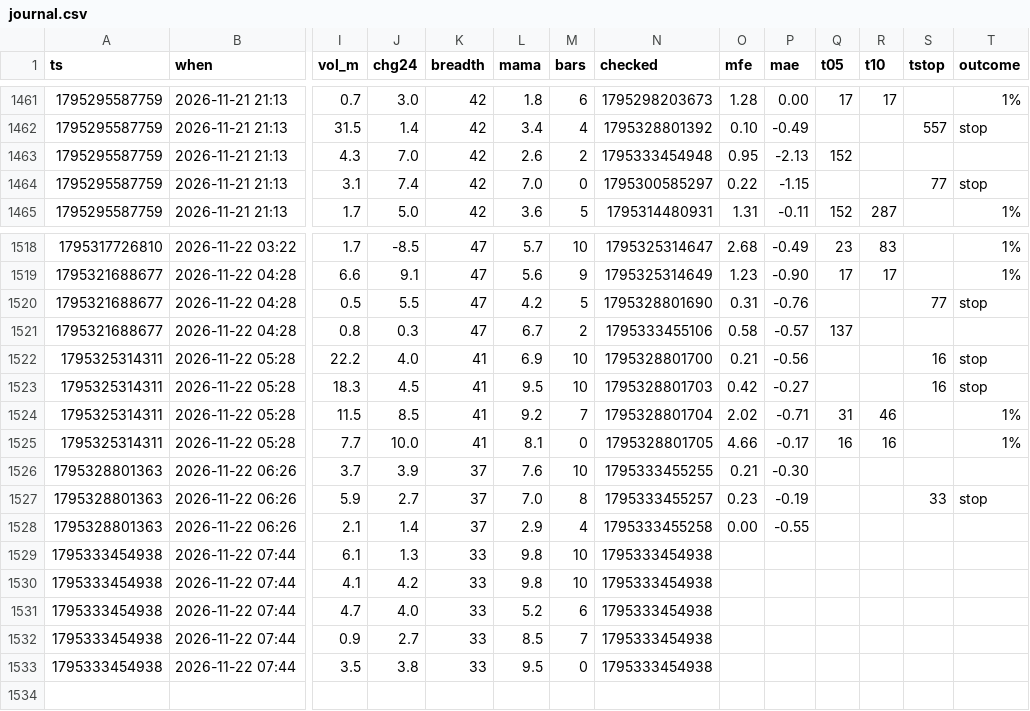
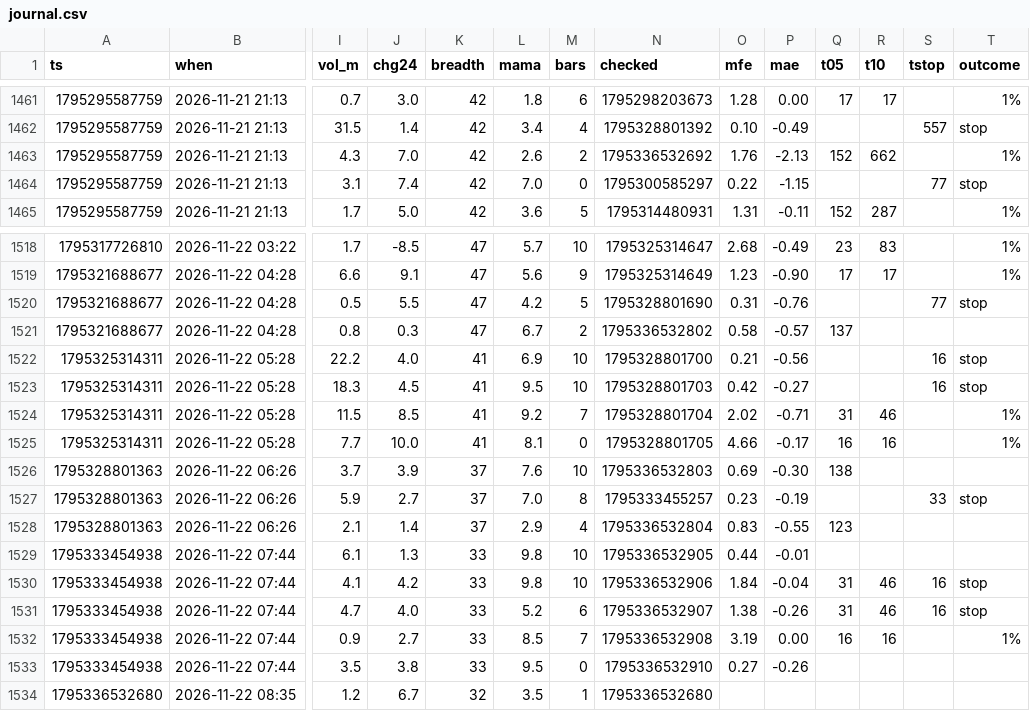
Before and after one commit to b3abderrahmane-lgtm/wissam, a CSV file: journal.csv, drawn as a sheet; only a part is shown, gaps mark what is left out; rows hold the shown columns only; the diff covers the shown part only; the diff names each change by its address in the sheet, - before the commit and + after, or states it on an @@ line.

Commit message:
settings + journal [skip ci]

```diff
--- a/journal.csv
+++ b/journal.csv
-N1463 (checked): 1795333454948
+N1463 (checked): 1795336532692
-O1463 (mfe): 0.95
+O1463 (mfe): 1.76
-R1463 (t10): (empty)
+R1463 (t10): 662
-T1463 (outcome): (empty)
+T1463 (outcome): 1%
-N1521 (checked): 1795333455106
+N1521 (checked): 1795336532802
-N1526 (checked): 1795333455255
+N1526 (checked): 1795336532803
-O1526 (mfe): 0.21
+O1526 (mfe): 0.69
-Q1526 (t05): (empty)
+Q1526 (t05): 138
-N1528 (checked): 1795333455258
+N1528 (checked): 1795336532804
-O1528 (mfe): 0.00
+O1528 (mfe): 0.83
-Q1528 (t05): (empty)
+Q1528 (t05): 123
-N1529 (checked): 1795333454938
+N1529 (checked): 1795336532905
-O1529 (mfe): (empty)
+O1529 (mfe): 0.44
-P1529 (mae): (empty)
+P1529 (mae): -0.01
-N1530 (checked): 1795333454938
+N1530 (checked): 1795336532906
-O1530 (mfe): (empty)
+O1530 (mfe): 1.84
-P1530 (mae): (empty)
+P1530 (mae): -0.04
-Q1530:Q1531 (t05): (empty)
+Q1530:Q1531 (t05): 31
-R1530:R1531 (t10): (empty)
+R1530:R1531 (t10): 46
-S1530:S1531 (tstop): (empty)
+S1530:S1531 (tstop): 16
-T1530:T1531 (outcome): (empty)
+T1530:T1531 (outcome): stop
-N1531 (checked): 1795333454938
+N1531 (checked): 1795336532907
-O1531 (mfe): (empty)
+O1531 (mfe): 1.38
-P1531 (mae): (empty)
+P1531 (mae): -0.26
-N1532 (checked): 1795333454938
+N1532 (checked): 1795336532908
-O1532 (mfe): (empty)
+O1532 (mfe): 3.19
-P1532 (mae): (empty)
+P1532 (mae): 0.00
-Q1532 (t05): (empty)
+Q1532 (t05): 16
-R1532 (t10): (empty)
+R1532 (t10): 16
-T1532 (outcome): (empty)
+T1532 (outcome): 1%
-N1533 (checked): 1795333454938
+N1533 (checked): 1795336532910
-O1533 (mfe): (empty)
+O1533 (mfe): 0.27
-P1533 (mae): (empty)
+P1533 (mae): -0.26
+row 1534: 1795336532680 | 2026-11-22 08:35 | 1.2 | 6.7 | 32 | 3.5 | 1 | 1795336532680
```
Also changed, not shown: 22 edited cells elsewhere in this file.
